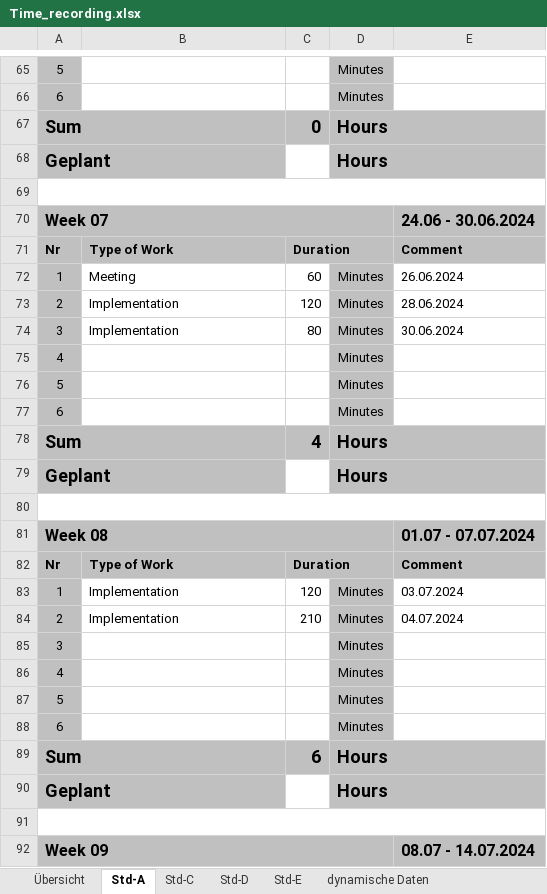
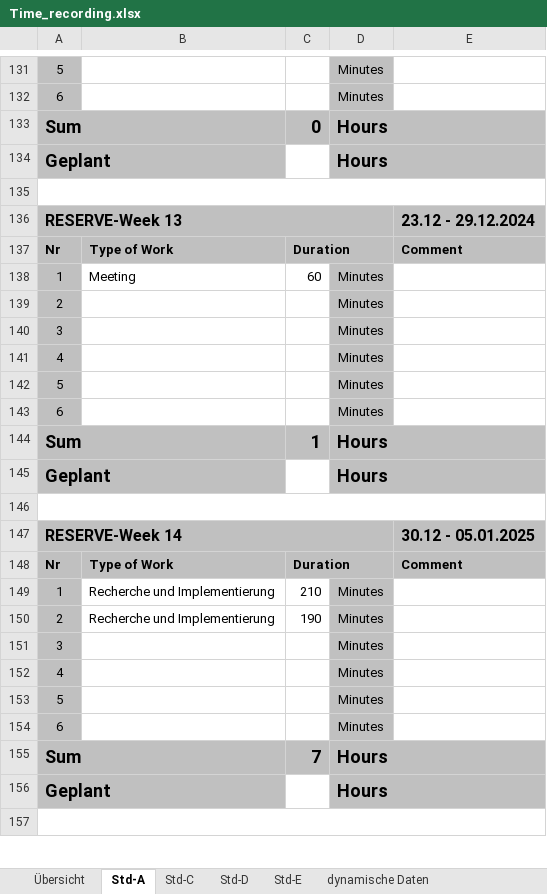
Before and after one commit to S2210237030/EazyBooks_PRO4, an Excel workbook: Documentation/ProjectDocumentation/Time_recording.xlsx, sheet Std-A, drawn as a sheet; only a part is shown, gaps mark what is left out; values as stored, in another font and other column widths than the file's, no borders; removed rows and columns are numbered as before the commit, all else as after; the diff covers the shown part only; the diff names each change by its address in the sheet, - before the commit and + after, or states it on an @@ line.

```diff
--- a/Documentation/ProjectDocumentation/Time_recording.xlsx (sheet Std-A)
+++ b/Documentation/ProjectDocumentation/Time_recording.xlsx (sheet Std-A)
-row 70: Week 07 |  |  |  | 24.06 - 30.06.2024
+row 136: RESERVE-Week 13 |  |  |  | 23.12 - 29.12.2024
-E138: 26.06.2024
+E138: (empty)
-B139: Implementation
+B139: (empty)
-C139: 120
+C139: (empty)
-E139: 28.06.2024
+E139: (empty)
-row 74: 3 | Implementation | 80 | Minutes | 30.06.2024
@@ row 75 moved to row 53: 4 @@
@@ row 76 moved to row 32: 5 @@
@@ row 77 moved to row 33: 6 @@
@@ row 78 moved to row 100: Sum @@
@@ row 79 moved to row 35: Geplant @@
-row 80: (empty)
-row 81: Week 08 |  |  |  | 01.07 - 07.07.2024
@@ row 82 moved to row 27: Nr @@
-row 83: 1 | Implementation | 120 | Minutes | 03.07.2024
-row 84: 2 | Implementation | 210 | Minutes | 04.07.2024
-C144: 6
+C144: 1
+row 147: RESERVE-Week 14 |  |  |  | 30.12 - 05.01.2025
@@ row 181 moved to row 148: Nr @@
+row 149: 1 | Recherche und Implementierung | 210 | Minutes
+row 150: 2 | Recherche und Implementierung | 190 | Minutes
+row 151: 3 |  |  | Minutes
@@ row 163 moved to row 152: 4 @@
@@ row 186 moved to row 153: 5 @@
@@ row 187 moved to row 154: 6 @@
+row 155: Sum |  | 7 | Hours
@@ row 178 moved to row 156: Geplant @@
-row 157: Week 09 |  |  |  | 08.07 - 14.07.2024
+row 157: (empty)
-A157:E157 fill: #C0C0C0
+A157:E157 fill: none
-A92:D92 merged
+A157:E157 merged
```
Also changed, not shown: 65 added rows, 65 removed rows, 45 moved rows, 37 edited cells, cell formats and merged cells elsewhere in this sheet, sheet Übersicht, sheet dynamische Daten, sheet Std-C, sheet Std-D, sheet Std-E, formulas that keep their value, Documentation/ProjectDocumentation/Website_template.xlsx, 9 other files.
